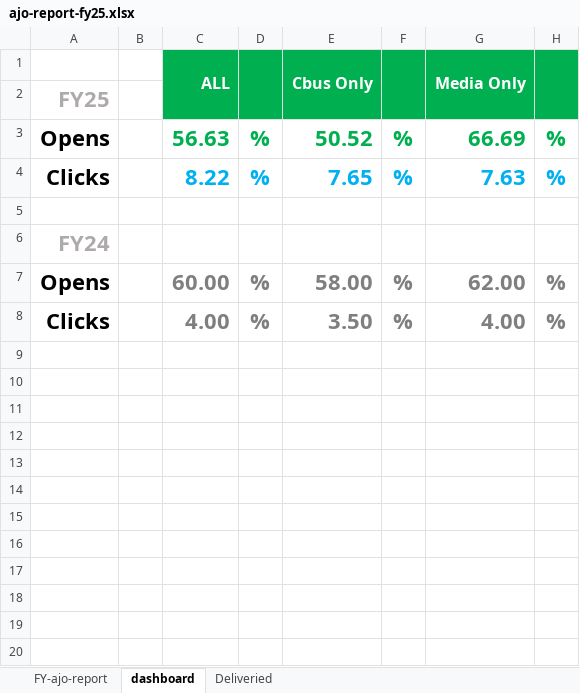
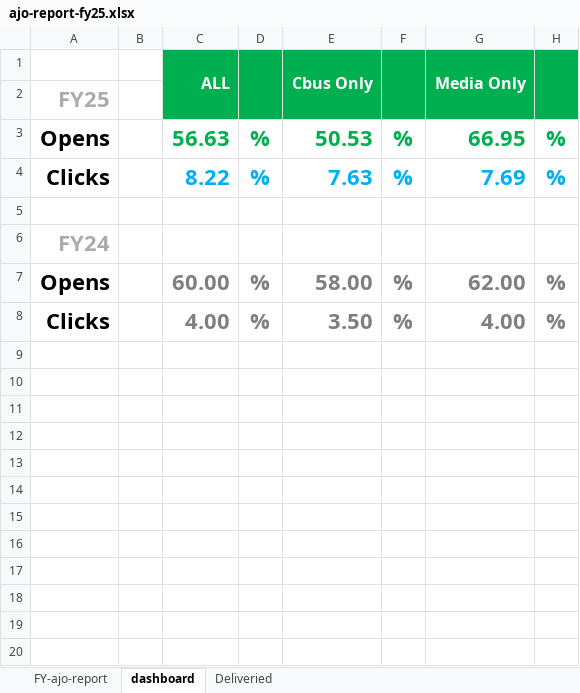
Before and after one commit to donnagal/email-gallery, an Excel workbook: pages/dashboard/data/ajo-report-fy25.xlsx, sheet dashboard, drawn as a sheet; only a part is shown; values as stored, in another font and other column widths than the file's, no borders; charts and pictures and conditional formats not drawn; the diff names each change by its address in the sheet, - before the commit and + after, or states it on an @@ line.

```diff
--- a/pages/dashboard/data/ajo-report-fy25.xlsx (sheet dashboard)
+++ b/pages/dashboard/data/ajo-report-fy25.xlsx (sheet dashboard)
-E3 (Cbus Only): 50.52
+E3 (Cbus Only): 50.53
-G3 (Media Only): 66.69
+G3 (Media Only): 66.95
-E4 (Cbus Only): 7.65
+E4 (Cbus Only): 7.63
-G4 (Media Only): 7.63
+G4 (Media Only): 7.69
```
Also changed, not shown: sheet FY-ajo-report, formulas that keep their value, charts or pictures, 2 other files.
